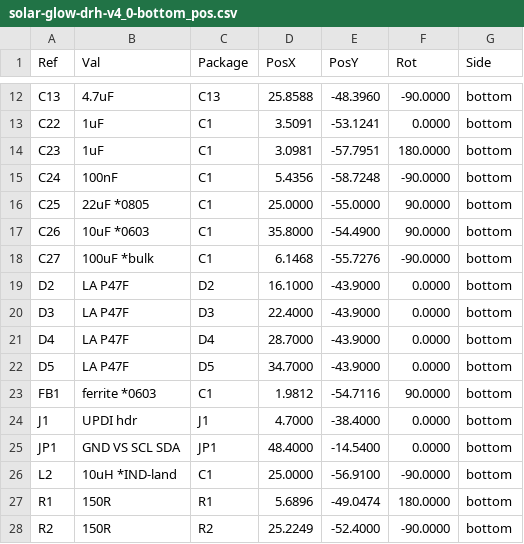
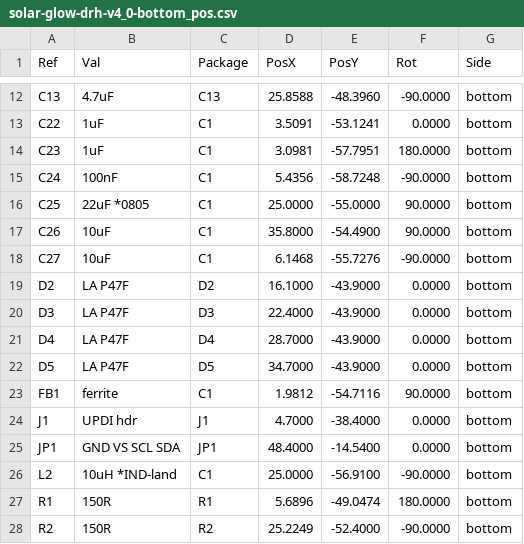
Before and after one commit to devinhorowitz/solar-business-card, a CSV file: Generated/fabdocs/solar-glow-drh-v4_0-bottom_pos.csv, drawn as a sheet; only a part is shown, gaps mark what is left out.

```diff
--- a/Generated/fabdocs/solar-glow-drh-v4_0-bottom_pos.csv
+++ b/Generated/fabdocs/solar-glow-drh-v4_0-bottom_pos.csv
@@ -16,4 +16,4 @@ Ref,Val,Package,PosX,PosY,Rot,Side
 "C25","22uF *0805","C1",25.0000,-55.0000,90.0000,bottom
-"C26","10uF *0603","C1",35.8000,-54.4900,90.0000,bottom
-"C27","100uF *bulk","C1",6.1468,-55.7276,-90.0000,bottom
+"C26","10uF","C1",35.8000,-54.4900,90.0000,bottom
+"C27","10uF","C1",6.1468,-55.7276,-90.0000,bottom
 "D2","LA P47F","D2",16.1000,-43.9000,0.0000,bottom
@@ -22,3 +22,3 @@ Ref,Val,Package,PosX,PosY,Rot,Side
 "D5","LA P47F","D5",34.7000,-43.9000,0.0000,bottom
-"FB1","ferrite *0603","C1",1.9812,-54.7116,90.0000,bottom
+"FB1","ferrite","C1",1.9812,-54.7116,90.0000,bottom
 "J1","UPDI hdr","J1",4.7000,-38.4000,0.0000,bottom
```
Also changed, not shown: Generated/fabdocs/solar-glow-drh-v4_0-bom.csv, 12 other files.
